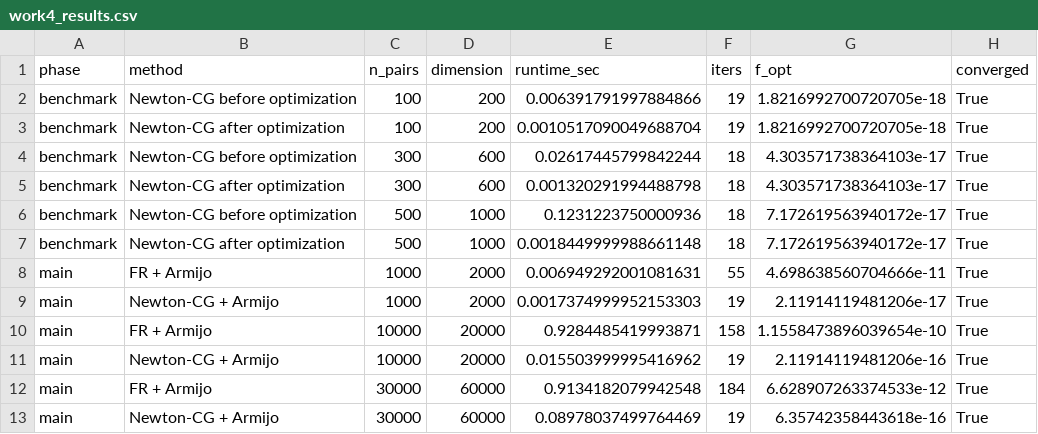
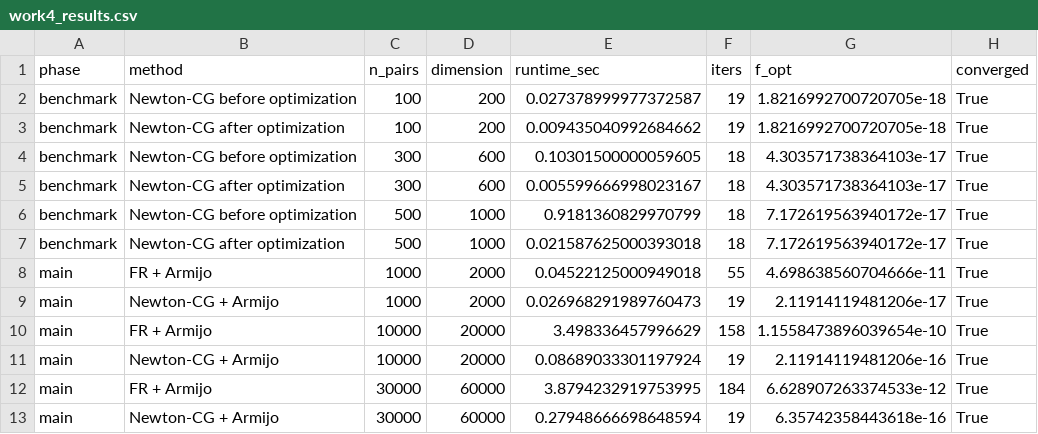
Before and after one commit to longhaoleo/Optimization-Course-Code, a CSV file: work4/work4_results.csv, drawn as a sheet; only a part is shown; the diff names each change by its address in the sheet, - before the commit and + after, or states it on an @@ line.

```diff
--- a/work4/work4_results.csv
+++ b/work4/work4_results.csv
-E2 (runtime_sec): 0.006391791997884866
+E2 (runtime_sec): 0.027378999977372587
-E3 (runtime_sec): 0.0010517090049688704
+E3 (runtime_sec): 0.009435040992684662
-E4 (runtime_sec): 0.02617445799842244
+E4 (runtime_sec): 0.10301500000059605
-E5 (runtime_sec): 0.001320291994488798
+E5 (runtime_sec): 0.005599666998023167
-E6 (runtime_sec): 0.1231223750000936
+E6 (runtime_sec): 0.9181360829970799
-E7 (runtime_sec): 0.0018449999988661148
+E7 (runtime_sec): 0.021587625000393018
-E8 (runtime_sec): 0.006949292001081631
+E8 (runtime_sec): 0.04522125000949018
-E9 (runtime_sec): 0.0017374999952153303
+E9 (runtime_sec): 0.026968291989760473
-E10 (runtime_sec): 0.9284485419993871
+E10 (runtime_sec): 3.498336457996629
-E11 (runtime_sec): 0.015503999995416962
+E11 (runtime_sec): 0.08689033301197924
-E12 (runtime_sec): 0.9134182079942548
+E12 (runtime_sec): 3.8794232919753995
-E13 (runtime_sec): 0.08978037499764469
+E13 (runtime_sec): 0.27948666698648594
```
Also changed, not shown: 10 other files.
